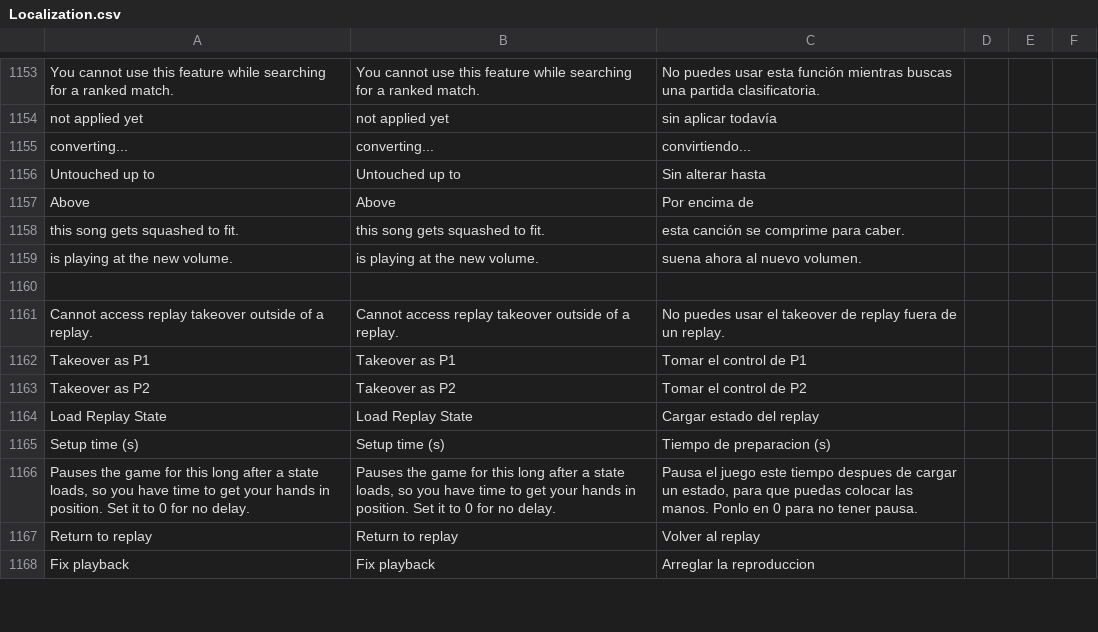
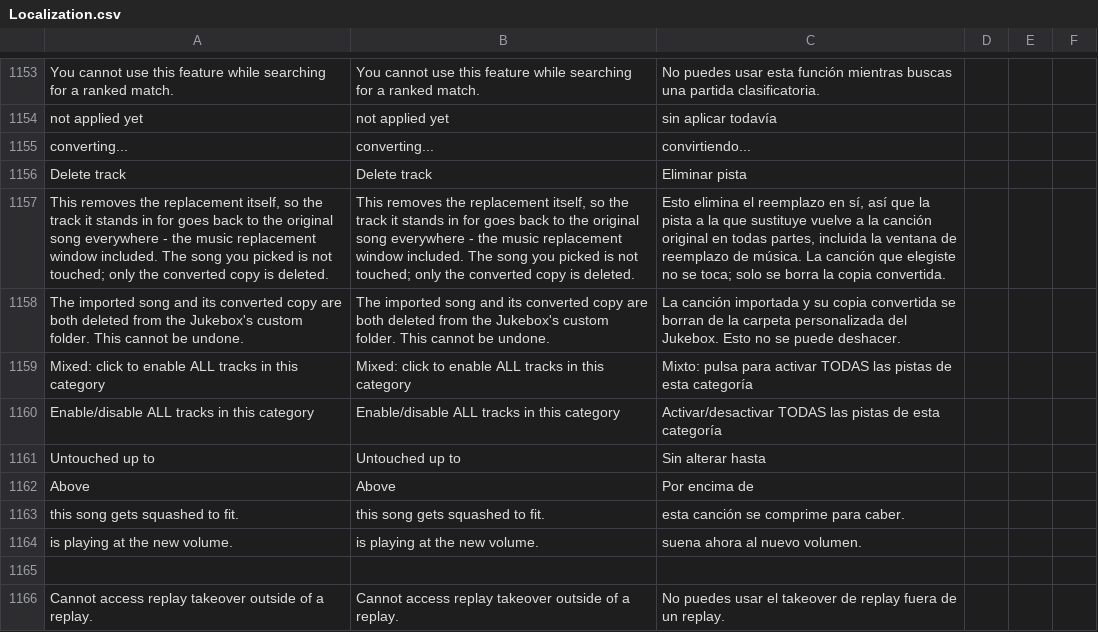
Before and after one commit to HaiKamDesu/BBCF-Improvement-Mod, a CSV file: resource/localization/Localization.csv, drawn as a sheet; only a part is shown, gaps mark what is left out; the shorter side is filled out with more unchanged rows; the diff names each change by its address in the sheet, - before the commit and + after, or states it on an @@ line.

Commit message:
Collapse Jukebox categories and let owned tracks be deleted
Two things the track list could not do: put a category away, and get rid of a
song without going to find its files.

Category headers are now collapsing headers. They start open and only what
the user collapses is written to music_preferences.ini, so a category that
does not exist yet still shows up open the first time it appears. ImGui's own
tree state does not survive the session, so the header is forced from ours
every frame and its return value is read back as the click. Searching forces
every category open and leaves the saved state alone: a hit hidden inside a
collapsed category makes the search look broken, and rows drawn under a shut
header look like a bug.

Right-clicking a custom song or a replacement offers Delete track, which asks
first. What the confirmation says differs, because what happens differs: a
custom song's imported file and converted copy are both deleted and cannot be
recovered, while a replacement goes through Unassign, which also puts the
game's filename pointer back - so that track returns to its original song
everywhere, the music replacement window included, and the song the user
picked is left alone. Only the two owned ranges get the menu at all; a native
row is one of the game's own files.

The modal is opened and drawn at the top level rather than inside the
scrolling child, because deleting rebuilds the list the row was a pointer
into, and a popup opened inside the child would be parented to it.

Fixes an id-range bug this made visible: a custom song's id is not sequential
from 10000, it is 10000 + (hash of the file name % 90000), so the custom range
is the whole of 10000..99999 and the replacement base at 20000 sat inside it.
Any custom song hashing above 20000 - most of them - was being classified as a
replacement, which would have played it through the wrong cue, offered it the
wrong volume control, and let a rescan add it twice. The base now clears the
whole hash range.

```diff
--- a/resource/localization/Localization.csv
+++ b/resource/localization/Localization.csv
+row 1156: Delete track | Delete track | Eliminar pista
+row 1157: This removes the replacement itself, so the track it stands in for goes back to the original song everywhere - the music replacement window included. The song you picked is not touched; only the converted copy is deleted. | This removes the replacement itself, so the track it stands in for goes back to the original song everywhere - the music replacement window included. The song you picked is not touched; only the converted copy is deleted. | Esto elimina el reemplazo en sí, así que la pista a la que sustituye vuelve a la canción original en todas partes, incluida la ventana de reemplazo de música. La canción que elegiste no se toca; solo se borra la copia convertida.
+row 1158: The imported song and its converted copy are both deleted from the Jukebox's custom folder. This cannot be undone. | The imported song and its converted copy are both deleted from the Jukebox's custom folder. This cannot be undone. | La canción importada y su copia convertida se borran de la carpeta personalizada del Jukebox. Esto no se puede deshacer.
+row 1159: Mixed: click to enable ALL tracks in this category | Mixed: click to enable ALL tracks in this category | Mixto: pulsa para activar TODAS las pistas de esta categoría
+row 1160: Enable/disable ALL tracks in this category | Enable/disable ALL tracks in this category | Activar/desactivar TODAS las pistas de esta categoría
```
Also changed, not shown: 5 other files.
